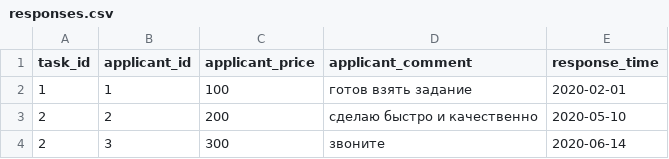
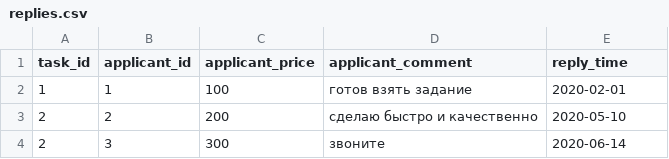
Before and after one commit to ilg2005/yii-taskforce, a CSV file: data/replies.csv (was data/responses.csv), drawn as a sheet.

```diff
--- a/data/responses.csv
+++ b/data/replies.csv
@@ -1,2 +1,2 @@
-task_id,applicant_id,applicant_price,applicant_comment,response_time
+task_id,applicant_id,applicant_price,applicant_comment,reply_time
 1,1,100,готов взять задание,2020-02-01
```
Also changed, not shown: 10 other files.
